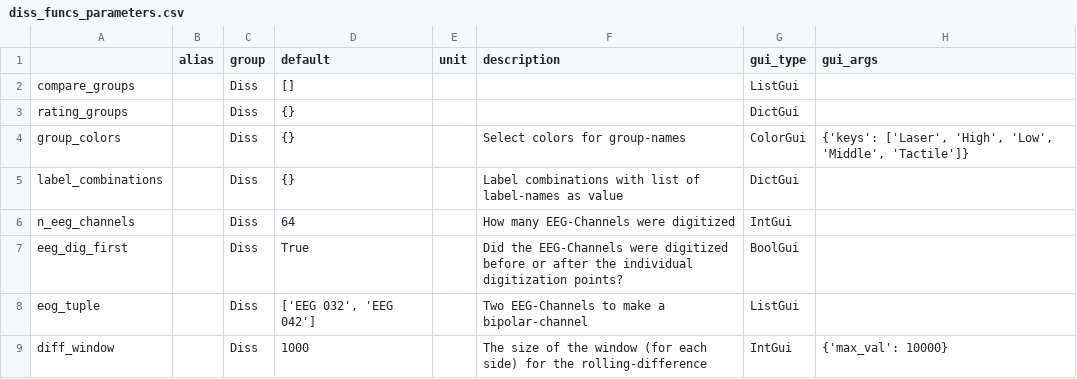
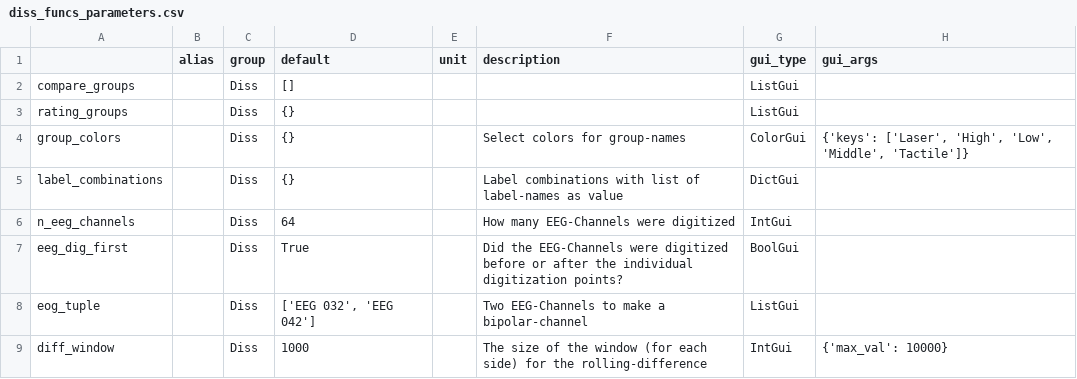
Before and after one commit to marsipu/diss_funcs, a CSV file: diss_funcs_parameters.csv, drawn as a sheet; only a part is shown.

```diff
--- a/diss_funcs_parameters.csv
+++ b/diss_funcs_parameters.csv
@@ -2,3 +2,3 @@
 compare_groups;;Diss;[];;;ListGui;
-rating_groups;;Diss;{};;;DictGui;
+rating_groups;;Diss;{};;;ListGui;
 group_colors;;Diss;{};;Select colors for group-names;ColorGui;{'keys': ['Laser', 'High', 'Low', 'Middle', 'Tactile']}
```
Also changed, not shown: diss_funcs_functions.csv, 2 other files.
